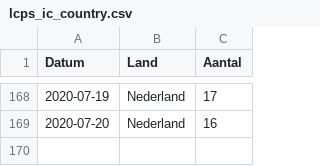
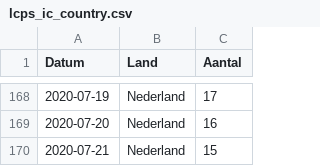
Before and after one commit to RVoor/CoronaWatchNL, a CSV file: data/lcps_ic_country.csv, drawn as a sheet; only a part is shown, gaps mark what is left out; the diff names each change by its address in the sheet, - before the commit and + after, or states it on an @@ line.

```diff
--- a/data/lcps_ic_country.csv
+++ b/data/lcps_ic_country.csv
+row 170: 2020-07-21 | Nederland | 15
```
Also changed, not shown: data-ic/data-lcps/LCPS_IC_latest.csv, data/lcps_ic.csv.
